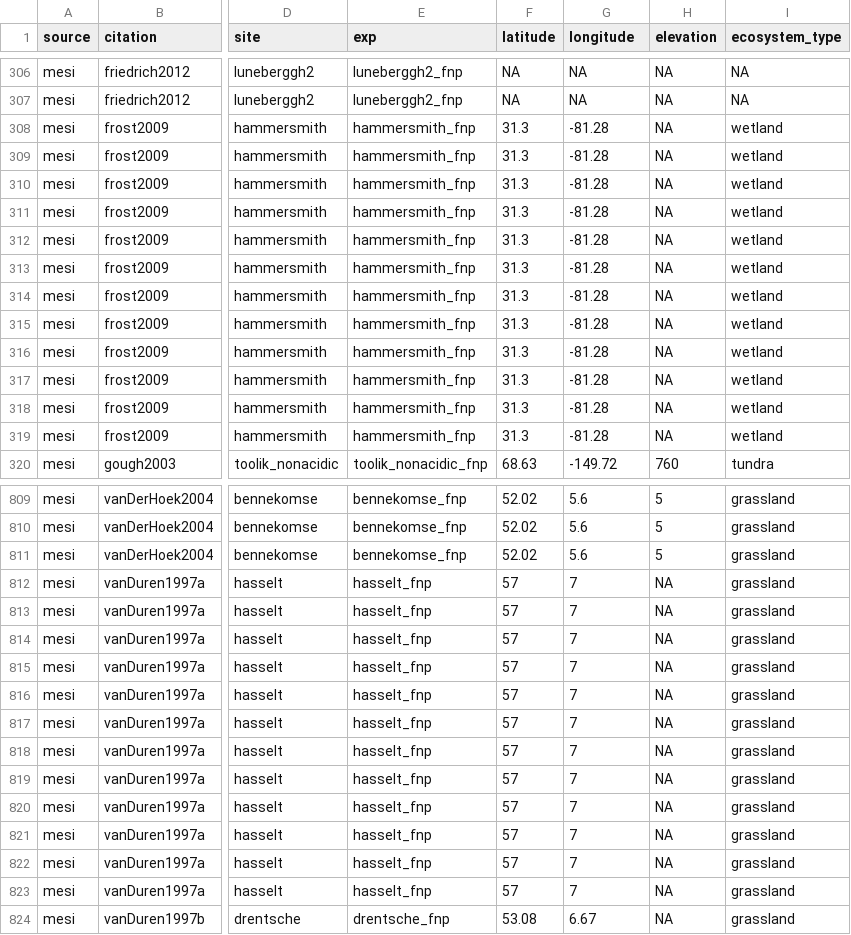
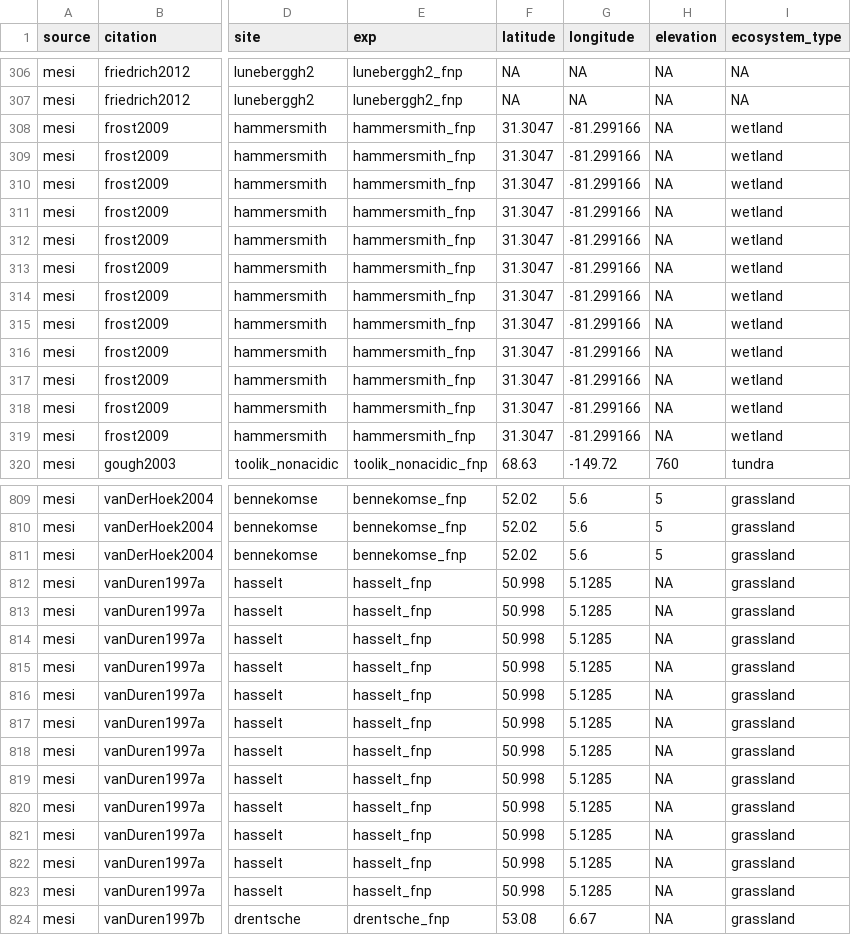
Before and after one commit to eaperkowski/p_meta, a CSV file: data/mesi_main_manual.csv, drawn as a sheet; only a part is shown, gaps mark what is left out; the diff names each change by its address in the sheet, - before the commit and + after, or states it on an @@ line.

Commit message:
revise analyses and datasets to include worldClim data in lieu of CRU

```diff
--- a/data/mesi_main_manual.csv
+++ b/data/mesi_main_manual.csv
-F308:F319 (latitude): 31.3
+F308:F319 (latitude): 31.3047
-G308:G319 (longitude): -81.28
+G308:G319 (longitude): -81.299166
-F812:F823 (latitude): 57
+F812:F823 (latitude): 50.998
-G812:G823 (longitude): 7
+G812:G823 (longitude): 5.1285
```
Also changed, not shown: data/nutnet_main.csv, 26 other files.
